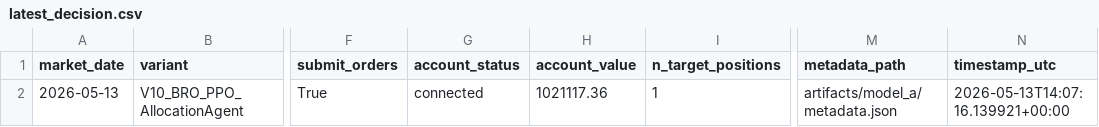
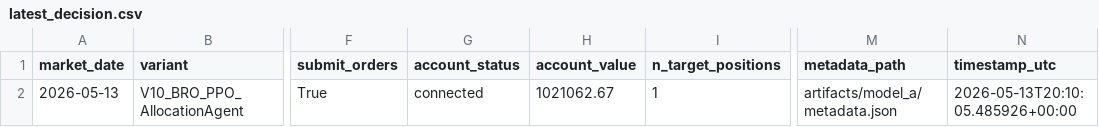
Before and after one commit to FinTechEntrepreneurldz/Base_Model_BR_PPO, a CSV file: logs/model_a/decisions/latest_decision.csv, drawn as a sheet; only a part is shown, gaps mark what is left out; the diff names each change by its address in the sheet, - before the commit and + after, or states it on an @@ line.

```diff
--- a/logs/model_a/decisions/latest_decision.csv
+++ b/logs/model_a/decisions/latest_decision.csv
-H2 (account_value): 1021117.36
+H2 (account_value): 1021062.67
-N2 (timestamp_utc): 2026-05-13T14:07:16.139921+00:00
+N2 (timestamp_utc): 2026-05-13T20:10:05.485926+00:00
```
Also changed, not shown: logs/model_a/decisions/decisions.csv, logs/model_a/health/signal_history.csv, 6 other files.
